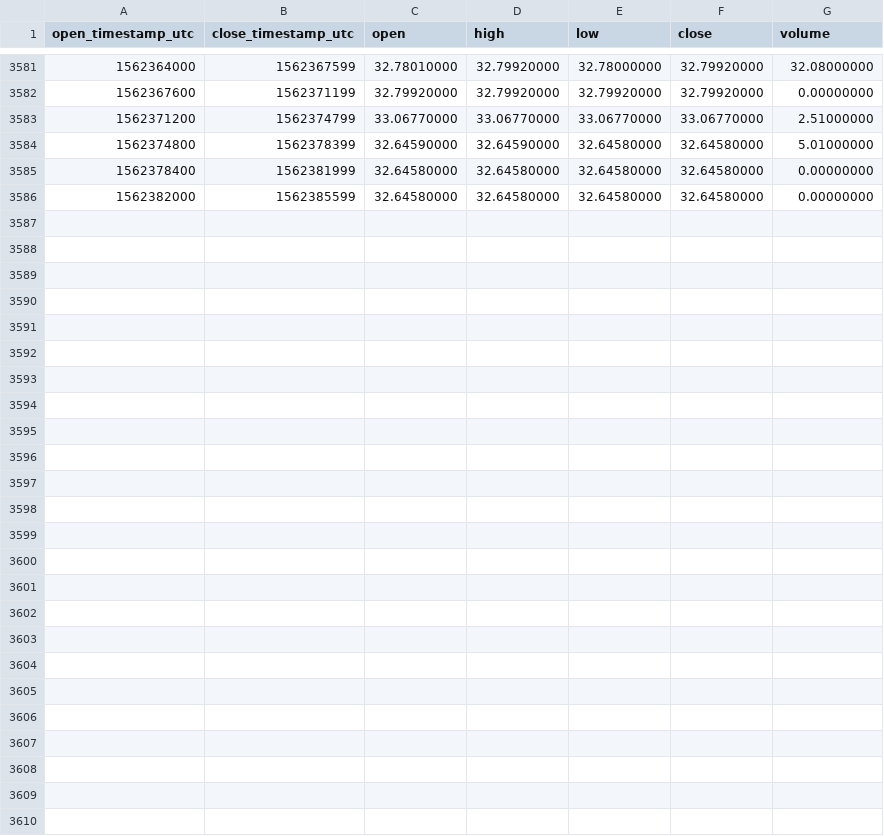
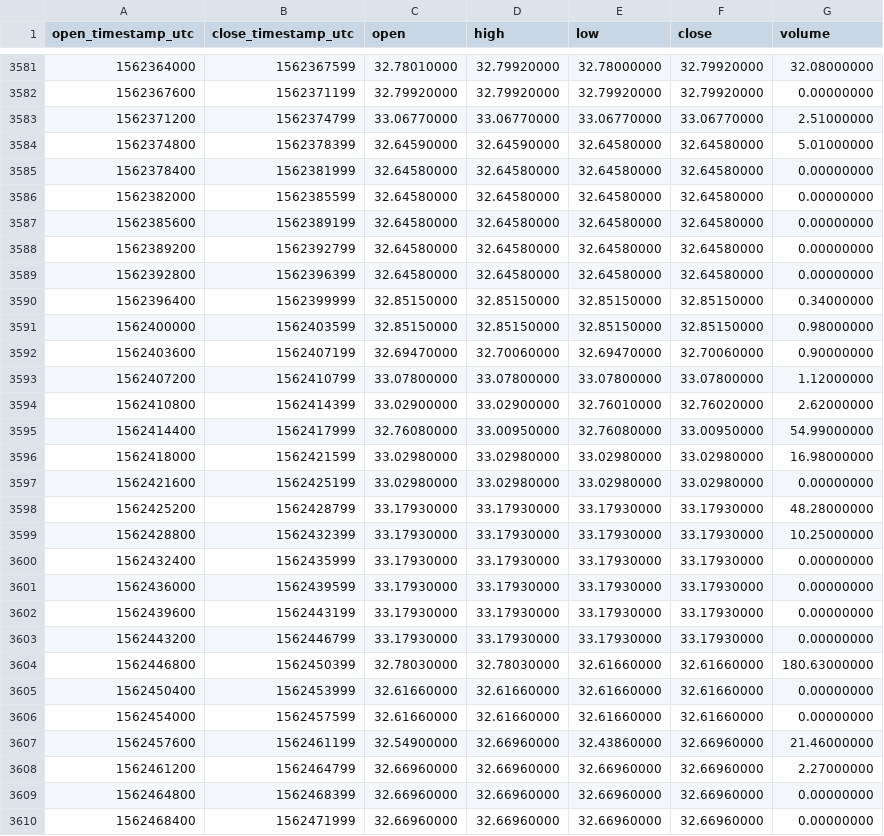
Before and after one commit to cryptobigbro/binance-BNBUSDS, a CSV file: binance-BNBUSDS-1h.csv, drawn as a sheet; only a part is shown, gaps mark what is left out; the diff names each change by its address in the sheet, - before the commit and + after, or states it on an @@ line.

Commit message:
Update OHLCV data.

```diff
--- a/binance-BNBUSDS-1h.csv
+++ b/binance-BNBUSDS-1h.csv
+row 3587: 1562385600 | 1562389199 | 32.64580000 | 32.64580000 | 32.64580000 | 32.64580000 | 0.00000000
+row 3588: 1562389200 | 1562392799 | 32.64580000 | 32.64580000 | 32.64580000 | 32.64580000 | 0.00000000
+row 3589: 1562392800 | 1562396399 | 32.64580000 | 32.64580000 | 32.64580000 | 32.64580000 | 0.00000000
+row 3590: 1562396400 | 1562399999 | 32.85150000 | 32.85150000 | 32.85150000 | 32.85150000 | 0.34000000
+row 3591: 1562400000 | 1562403599 | 32.85150000 | 32.85150000 | 32.85150000 | 32.85150000 | 0.98000000
+row 3592: 1562403600 | 1562407199 | 32.69470000 | 32.70060000 | 32.69470000 | 32.70060000 | 0.90000000
+row 3593: 1562407200 | 1562410799 | 33.07800000 | 33.07800000 | 33.07800000 | 33.07800000 | 1.12000000
+row 3594: 1562410800 | 1562414399 | 33.02900000 | 33.02900000 | 32.76010000 | 32.76020000 | 2.62000000
+row 3595: 1562414400 | 1562417999 | 32.76080000 | 33.00950000 | 32.76080000 | 33.00950000 | 54.99000000
+row 3596: 1562418000 | 1562421599 | 33.02980000 | 33.02980000 | 33.02980000 | 33.02980000 | 16.98000000
+row 3597: 1562421600 | 1562425199 | 33.02980000 | 33.02980000 | 33.02980000 | 33.02980000 | 0.00000000
+row 3598: 1562425200 | 1562428799 | 33.17930000 | 33.17930000 | 33.17930000 | 33.17930000 | 48.28000000
+row 3599: 1562428800 | 1562432399 | 33.17930000 | 33.17930000 | 33.17930000 | 33.17930000 | 10.25000000
+row 3600: 1562432400 | 1562435999 | 33.17930000 | 33.17930000 | 33.17930000 | 33.17930000 | 0.00000000
+row 3601: 1562436000 | 1562439599 | 33.17930000 | 33.17930000 | 33.17930000 | 33.17930000 | 0.00000000
+row 3602: 1562439600 | 1562443199 | 33.17930000 | 33.17930000 | 33.17930000 | 33.17930000 | 0.00000000
+row 3603: 1562443200 | 1562446799 | 33.17930000 | 33.17930000 | 33.17930000 | 33.17930000 | 0.00000000
+row 3604: 1562446800 | 1562450399 | 32.78030000 | 32.78030000 | 32.61660000 | 32.61660000 | 180.63000000
+row 3605: 1562450400 | 1562453999 | 32.61660000 | 32.61660000 | 32.61660000 | 32.61660000 | 0.00000000
+row 3606: 1562454000 | 1562457599 | 32.61660000 | 32.61660000 | 32.61660000 | 32.61660000 | 0.00000000
+row 3607: 1562457600 | 1562461199 | 32.54900000 | 32.66960000 | 32.43860000 | 32.66960000 | 21.46000000
+row 3608: 1562461200 | 1562464799 | 32.66960000 | 32.66960000 | 32.66960000 | 32.66960000 | 2.27000000
+row 3609: 1562464800 | 1562468399 | 32.66960000 | 32.66960000 | 32.66960000 | 32.66960000 | 0.00000000
+row 3610: 1562468400 | 1562471999 | 32.66960000 | 32.66960000 | 32.66960000 | 32.66960000 | 0.00000000
```
Also changed, not shown: binance-BNBUSDS-1d.csv.
